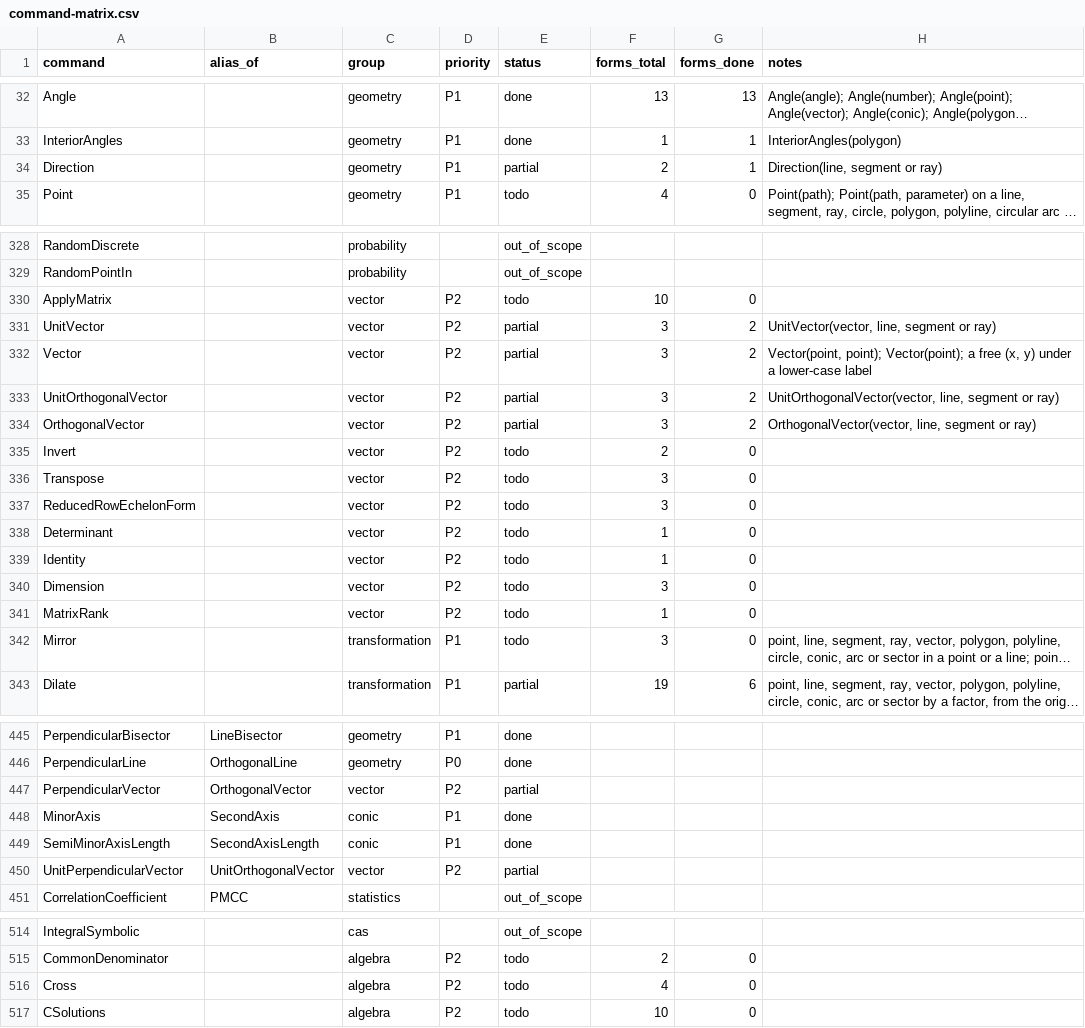
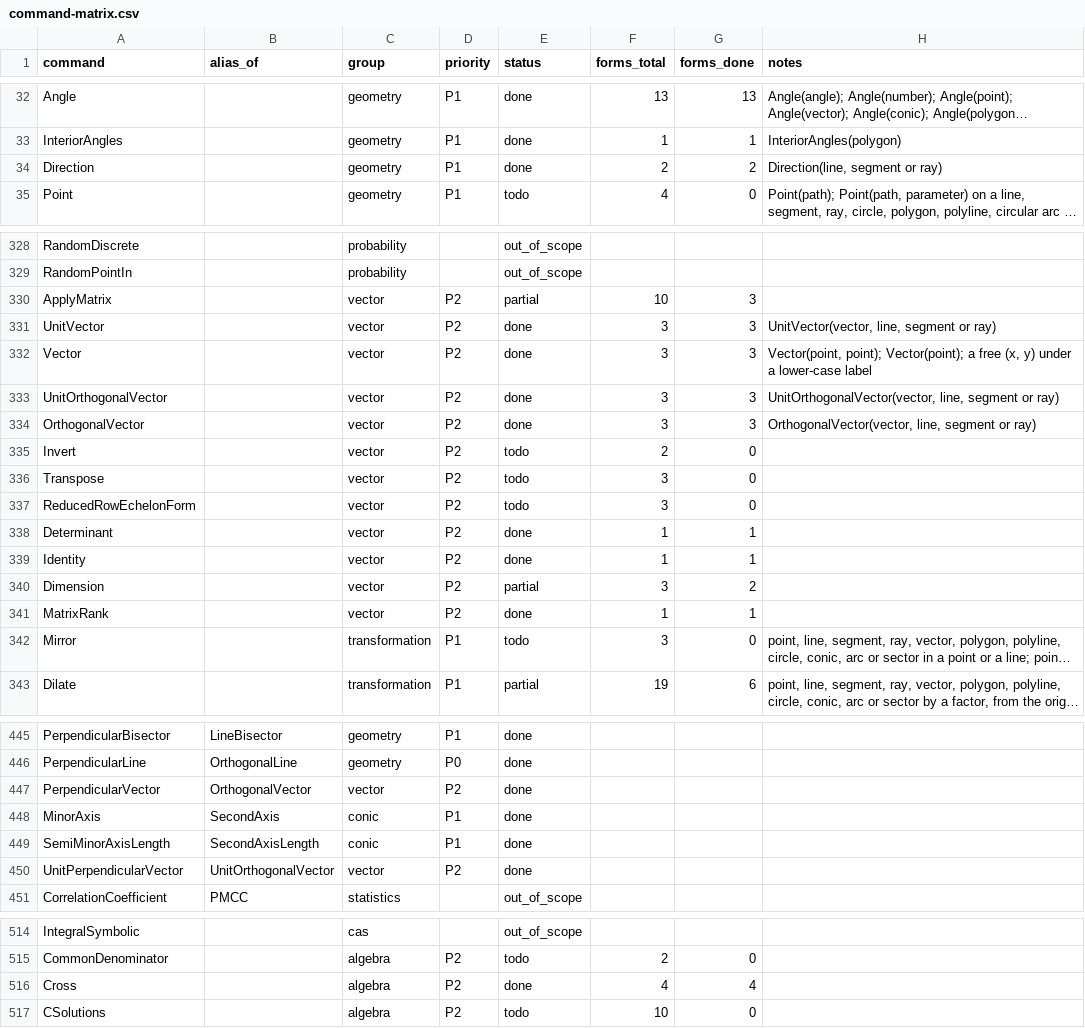
Before and after one commit to jash90/geokernel, a CSV file: docs/command-matrix.csv, drawn as a sheet; only a part is shown, gaps mark what is left out; long unchanged cells end in …; the diff covers the shown part only; the diff names each change by its address in the sheet, - before the commit and + after, or states it on an @@ line.

Commit message:
Add 2D vector and matrix command forms

```diff
--- a/docs/command-matrix.csv
+++ b/docs/command-matrix.csv
-E34 (status): partial
+E34 (status): done
-G34 (forms_done): 1
+G34 (forms_done): 2
-E330 (status): todo
+E330 (status): partial
-G330 (forms_done): 0
+G330 (forms_done): 3
-E331:E334 (status): partial
+E331:E334 (status): done
-G331:G334 (forms_done): 2
+G331:G334 (forms_done): 3
-E338:E339 (status): todo
+E338:E339 (status): done
-G338:G339 (forms_done): 0
+G338:G339 (forms_done): 1
-E340 (status): todo
+E340 (status): partial
-G340 (forms_done): 0
+G340 (forms_done): 2
-E341 (status): todo
+E341 (status): done
-G341 (forms_done): 0
+G341 (forms_done): 1
-E447 (status): partial
+E447 (status): done
-E450 (status): partial
+E450 (status): done
-E516 (status): todo
+E516 (status): done
-G516 (forms_done): 0
+G516 (forms_done): 4
```
Also changed, not shown: 1 edited cell elsewhere in this file, 19 other files.
